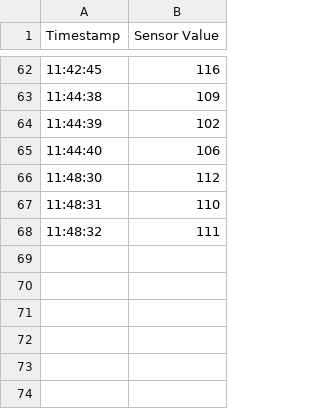
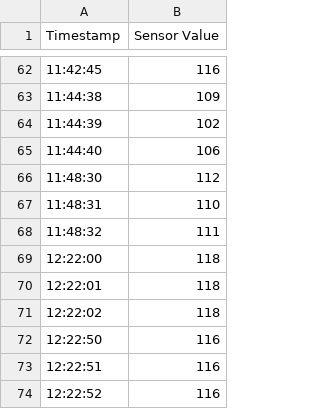
Before and after one commit to TomasPinolini/lightSensor, a CSV file: data_light/2025-01-14.csv, drawn as a sheet; only a part is shown, gaps mark what is left out; the diff names each change by its address in the sheet, - before the commit and + after, or states it on an @@ line.

```diff
--- a/data_light/2025-01-14.csv
+++ b/data_light/2025-01-14.csv
+row 69: 12:22:00 | 118
+row 70: 12:22:01 | 118
+row 71: 12:22:02 | 118
+row 72: 12:22:50 | 116
+row 73: 12:22:51 | 116
+row 74: 12:22:52 | 116
```
Also changed, not shown: 1 other file.
